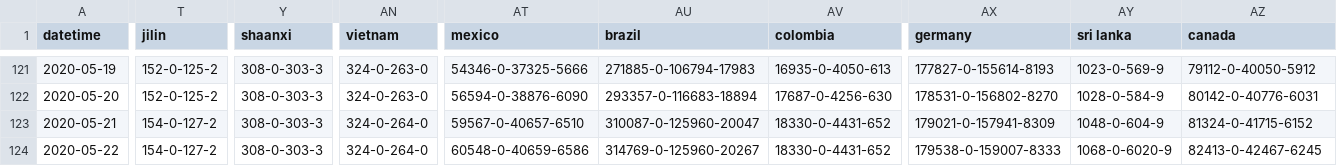
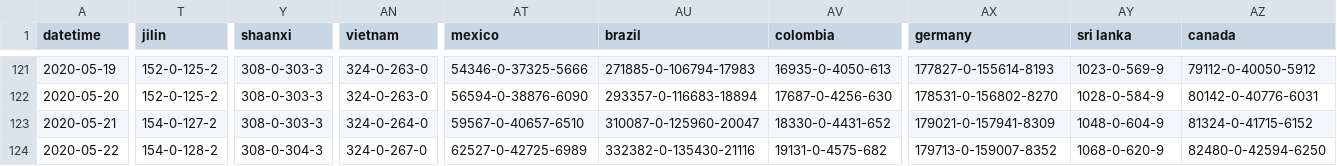
Before and after one commit to odaiwai/2020_SARS2-CoV_COVID19, a CSV file: HGIS_UW_data/virus.csv, drawn as a sheet; only a part is shown, gaps mark what is left out; the diff covers the shown part only; the diff names each change by its address in the sheet, - before the commit and + after, or states it on an @@ line.

Commit message:
Added HGIS data on 2020-05-23 12:05:44

```diff
--- a/HGIS_UW_data/virus.csv
+++ b/HGIS_UW_data/virus.csv
-T124 (jilin): 154-0-127-2
+T124 (jilin): 154-0-128-2
-Y124 (shaanxi): 308-0-303-3
+Y124 (shaanxi): 308-0-304-3
-AN124 (vietnam): 324-0-264-0
+AN124 (vietnam): 324-0-267-0
-AT124 (mexico): 60548-0-40659-6586
+AT124 (mexico): 62527-0-42725-6989
-AU124 (brazil): 314769-0-125960-20267
+AU124 (brazil): 332382-0-135430-21116
-AV124 (colombia): 18330-0-4431-652
+AV124 (colombia): 19131-0-4575-682
-AX124 (germany): 179538-0-159007-8333
+AX124 (germany): 179713-0-159007-8352
-AY124 (sri lanka): 1068-0-6020-9
+AY124 (sri lanka): 1068-0-620-9
-AZ124 (canada): 82413-0-42467-6245
+AZ124 (canada): 82480-0-42594-6250
```
Also changed, not shown: 59 edited cells elsewhere in this file.
